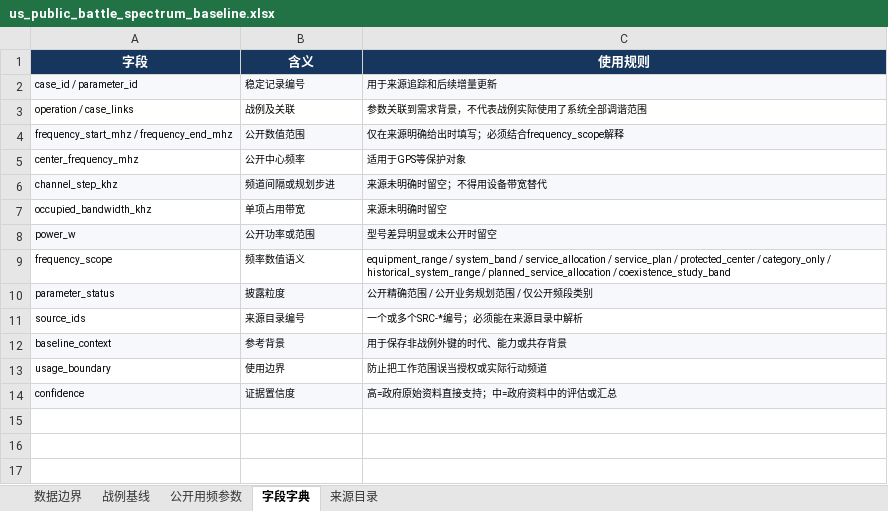
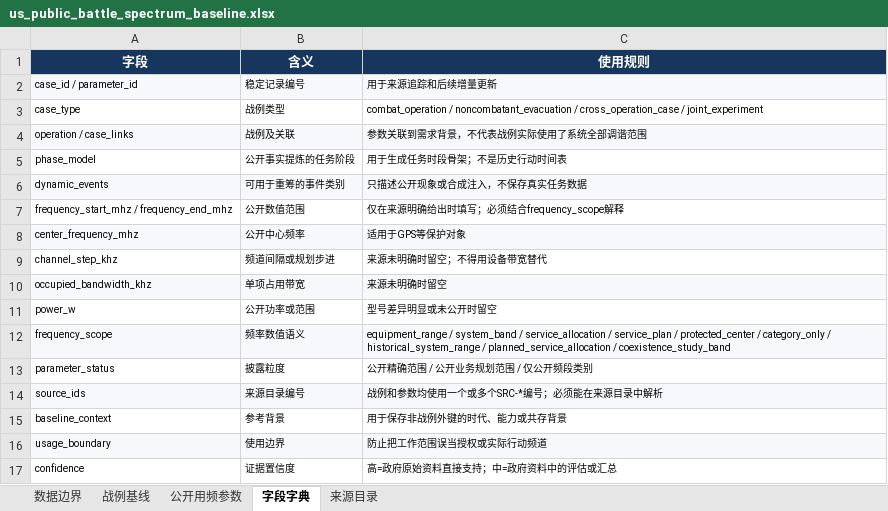
Before and after one commit to dingdingdongdong1/Intelligent-Spectrum-Planning-Scheduling, an Excel workbook: docs/research/us_public_battle_spectrum_baseline.xlsx, sheet 字段字典, drawn as a sheet; values as stored, in another font and other column widths than the file's, no borders; table styles not drawn; addresses are those after the commit; the diff names each change by its address in the sheet, - before the commit and + after, or states it on an @@ line.

```diff
--- a/docs/research/us_public_battle_spectrum_baseline.xlsx (sheet 字段字典)
+++ b/docs/research/us_public_battle_spectrum_baseline.xlsx (sheet 字段字典)
+row 3: case_type | 战例类型 | combat_operation / noncombatant_evacuation / cross_operation_case / joint_experiment
-A4:C4 fill: none
+A4:C4 fill: #F6F8FB
+row 5: phase_model | 公开事实提炼的任务阶段 | 用于生成任务时段骨架；不是历史行动时间表
+row 6: dynamic_events | 可用于重筹的事件类别 | 只描述公开现象或合成注入，不保存真实任务数据
-A7:C7 fill: #F6F8FB
+A7:C7 fill: none
-A8:C8 fill: none
+A8:C8 fill: #F6F8FB
-A9:C9 fill: #F6F8FB
+A9:C9 fill: none
-A10:C10 fill: none
+A10:C10 fill: #F6F8FB
-A11:C11 fill: #F6F8FB
+A11:C11 fill: none
-A12:C12 fill: none
+A12:C12 fill: #F6F8FB
-A13:C13 fill: #F6F8FB
+A13:C13 fill: none
-A14:C14 fill: none
+A14:C14 fill: #F6F8FB
-C14 (使用规则): 一个或多个SRC-*编号；必须能在来源目录中解析
+C14 (使用规则): 战例和参数均使用一个或多个SRC-*编号；必须能在来源目录中解析
-A15:C15 fill: #F6F8FB
+A15:C15 fill: none
-A16:C16 fill: none
+A16:C16 fill: #F6F8FB
-A17:C17 fill: #F6F8FB
+A17:C17 fill: none
```
Also changed, not shown: sheet 公开用频参数, sheet 来源目录, sheet 战例基线, sheet 数据边界, 2 other files.
